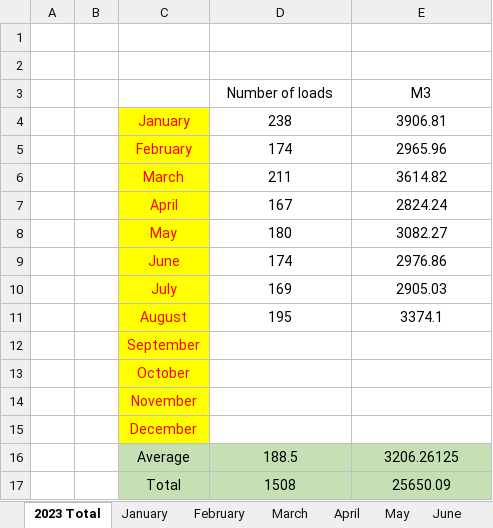
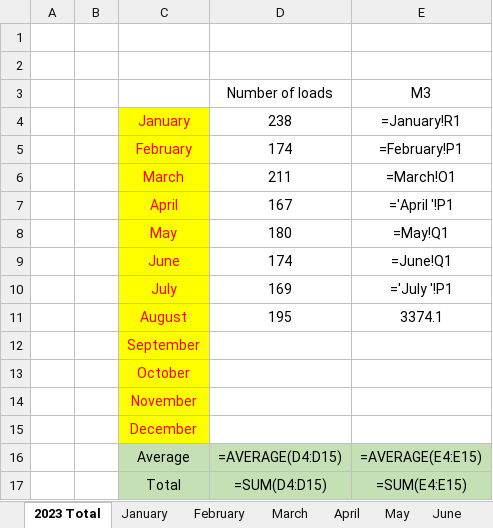
Before and after one commit to CuBot137/csv-data-filter, an Excel workbook: Kilkenny tankering. 2023 (5).xlsx, sheet 2023 Total, drawn as a sheet; values as stored, in another font and other column widths than the file's, no borders; formulas without a stored value are shown as written; the diff names each change by its address in the sheet, - before the commit and + after, or states it on an @@ line.

```diff
--- a/Kilkenny tankering. 2023 (5).xlsx (sheet 2023 Total)
+++ b/Kilkenny tankering. 2023 (5).xlsx (sheet 2023 Total)
-E4 (M3): 3906.81
+E4 (M3): =January!R1
-E5 (M3): 2965.96
+E5 (M3): =February!P1
-E6 (M3): 3614.82
+E6 (M3): =March!O1
-E7 (M3): 2824.24
+E7 (M3): ='April '!P1
-E8 (M3): 3082.27
+E8 (M3): =May!Q1
-E9 (M3): 2976.86
+E9 (M3): =June!Q1
-E10 (M3): 2905.03
+E10 (M3): ='July '!P1
-D16 (Number of loads): 188.5
+D16 (Number of loads): =AVERAGE(D4:D15)
-E16 (M3): 3206.26125
+E16 (M3): =AVERAGE(E4:E15)
-D17 (Number of loads): 1508
+D17 (Number of loads): =SUM(D4:D15)
-E17 (M3): 25650.09
+E17 (M3): =SUM(E4:E15)
```
Also changed, not shown: sheet August, sheet February, sheet April, sheet July, sheet January, sheet June, 2 more sheets, 1 other file.
